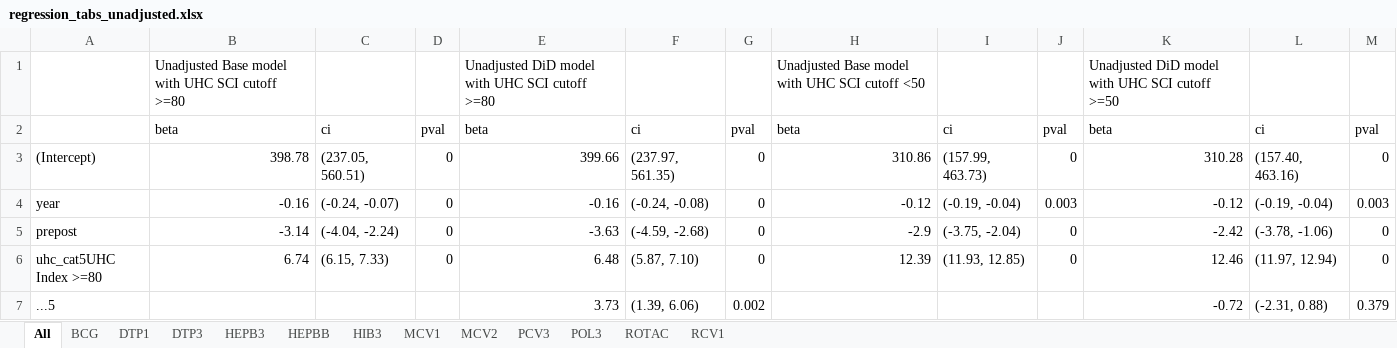
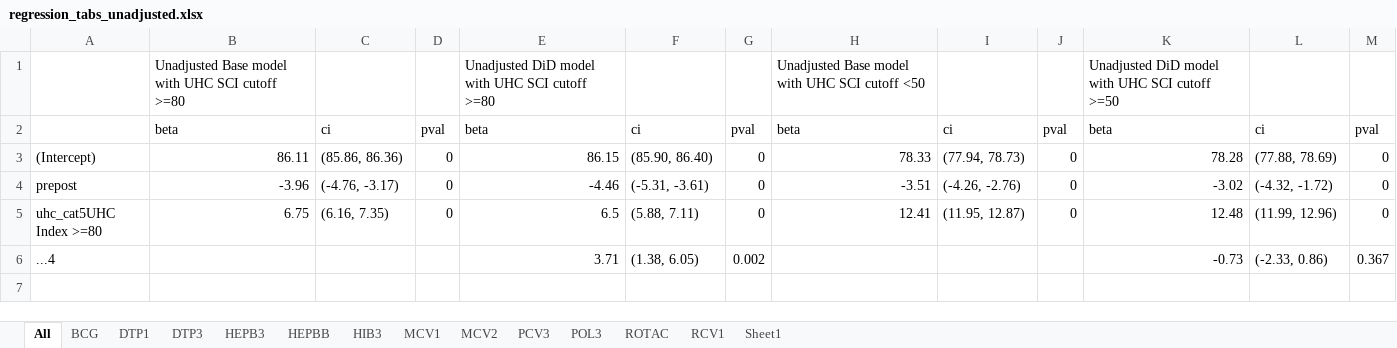
Before and after one commit to sk9076/UHC_DID, an Excel workbook: results/regression_tabs_unadjusted.xlsx, sheet All, drawn as a sheet; values as stored, in another font and other column widths than the file's, no borders; removed rows and columns are numbered as before the commit, all else as after; the diff names each change by its address in the sheet, - before the commit and + after, or states it on an @@ line.

```diff
--- a/results/regression_tabs_unadjusted.xlsx (sheet All)
+++ b/results/regression_tabs_unadjusted.xlsx (sheet All)
+sheet tab: Sheet1
-row 3: (Intercept) | 398.78 | (237.05, 560.51) | 0 | 399.66 | (237.97, 561.35) | 0 | 310.86 | (157.99, 463.73) | 0 | 310.28 | (157.40, 463.16) | 0
-row 4: year | -0.16 | (-0.24, -0.07) | 0 | -0.16 | (-0.24, -0.08) | 0 | -0.12 | (-0.19, -0.04) | 0.003 | -0.12 | (-0.19, -0.04) | 0.003
+row 3: (Intercept) | 86.11 | (85.86, 86.36) | 0 | 86.15 | (85.90, 86.40) | 0 | 78.33 | (77.94, 78.73) | 0 | 78.28 | (77.88, 78.69) | 0
-B4: -3.14
+B4: -3.96
-C4: (-4.04, -2.24)
+C4: (-4.76, -3.17)
-E4: -3.63
+E4: -4.46
-F4: (-4.59, -2.68)
+F4: (-5.31, -3.61)
-H4: -2.9
+H4: -3.51
-I4: (-3.75, -2.04)
+I4: (-4.26, -2.76)
-K4: -2.42
+K4: -3.02
-L4: (-3.78, -1.06)
+L4: (-4.32, -1.72)
-B5: 6.74
+B5: 6.75
-C5: (6.15, 7.33)
+C5: (6.16, 7.35)
-E5: 6.48
+E5: 6.5
-F5: (5.87, 7.10)
+F5: (5.88, 7.11)
-H5: 12.39
+H5: 12.41
-I5: (11.93, 12.85)
+I5: (11.95, 12.87)
-K5: 12.46
+K5: 12.48
-L5: (11.97, 12.94)
+L5: (11.99, 12.96)
-row 7: ...5 |  |  |  | 3.73 | (1.39, 6.06) | 0.002 |  |  |  | -0.72 | (-2.31, 0.88) | 0.379
+row 6: ...4 |  |  |  | 3.71 | (1.38, 6.05) | 0.002 |  |  |  | -0.73 | (-2.33, 0.86) | 0.367
```
Also changed, not shown: sheet ROTAC, sheet BCG, sheet PCV3, sheet RCV1, sheet MCV2, sheet HEPBB, 6 more sheets, 3 other files.
